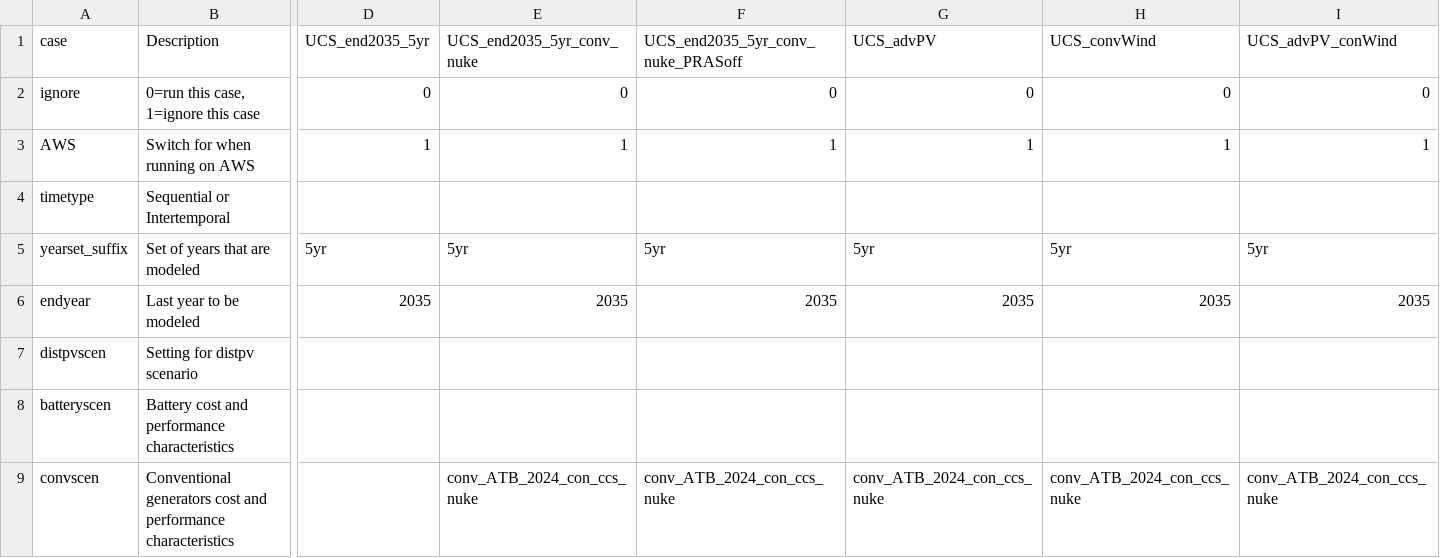
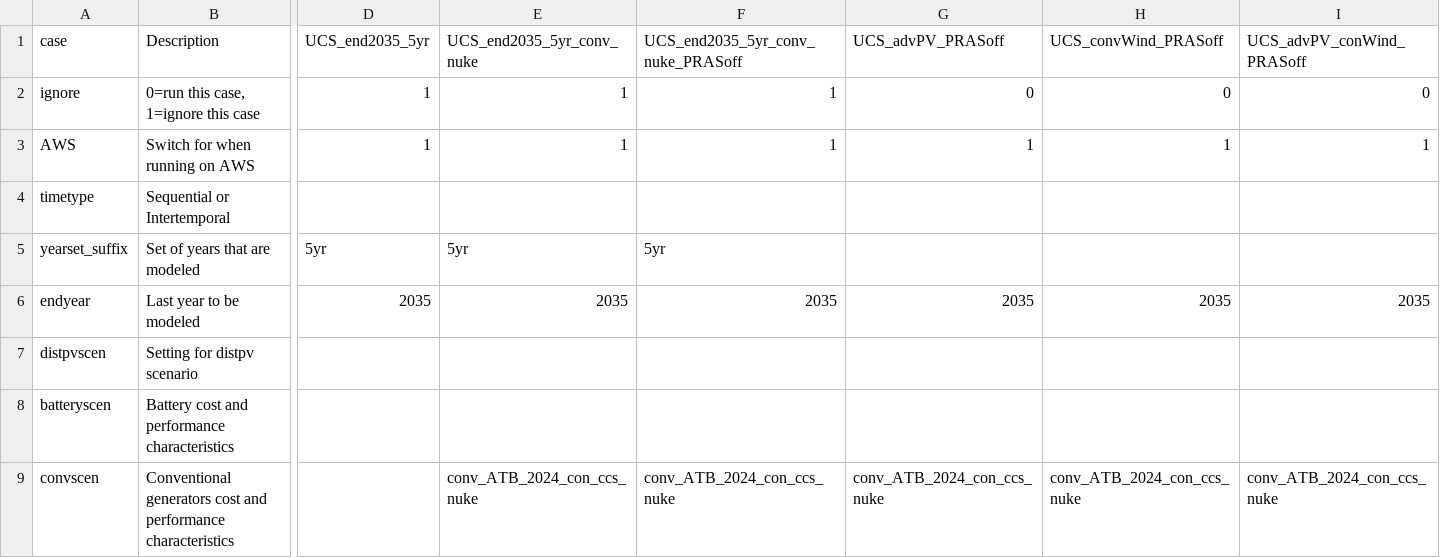
Before and after one commit to ucsusa/ReEDS-2.0, a CSV file: cases_ucs.csv, drawn as a sheet; only a part is shown, gaps mark what is left out; the diff names each change by its address in the sheet, - before the commit and + after, or states it on an @@ line.

Commit message:
updates test cases

```diff
--- a/cases_ucs.csv
+++ b/cases_ucs.csv
-G1: UCS_advPV
+G1: UCS_advPV_PRASoff
-H1: UCS_convWind
+H1: UCS_convWind_PRASoff
-I1: UCS_advPV_conWind
+I1: UCS_advPV_conWind_PRASoff
-D2 (UCS_end2035_5yr): 0
+D2 (UCS_end2035_5yr): 1
-E2 (UCS_end2035_5yr_conv_nuke): 0
+E2 (UCS_end2035_5yr_conv_nuke): 1
-F2: 0
+F2: 1
-G5 (UCS_advPV_PRASoff): 5yr
+G5 (UCS_advPV_PRASoff): (empty)
-H5 (UCS_convWind_PRASoff): 5yr
+H5 (UCS_convWind_PRASoff): (empty)
-I5 (UCS_advPV_conWind_PRASoff): 5yr
+I5 (UCS_advPV_conWind_PRASoff): (empty)
```
Also changed, not shown: inputs/plant_characteristics/dollaryear.csv.
